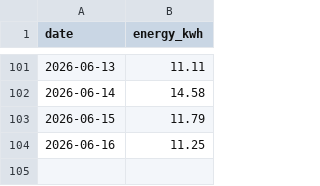
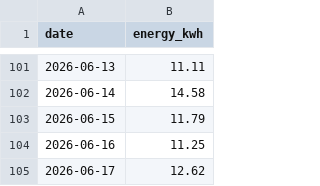
Before and after one commit to eggplantbren/Solar, a CSV file: solar.csv, drawn as a sheet; only a part is shown, gaps mark what is left out; the diff names each change by its address in the sheet, - before the commit and + after, or states it on an @@ line.

Commit message:
Data point

```diff
--- a/solar.csv
+++ b/solar.csv
+row 105: 2026-06-17 | 12.62
```
